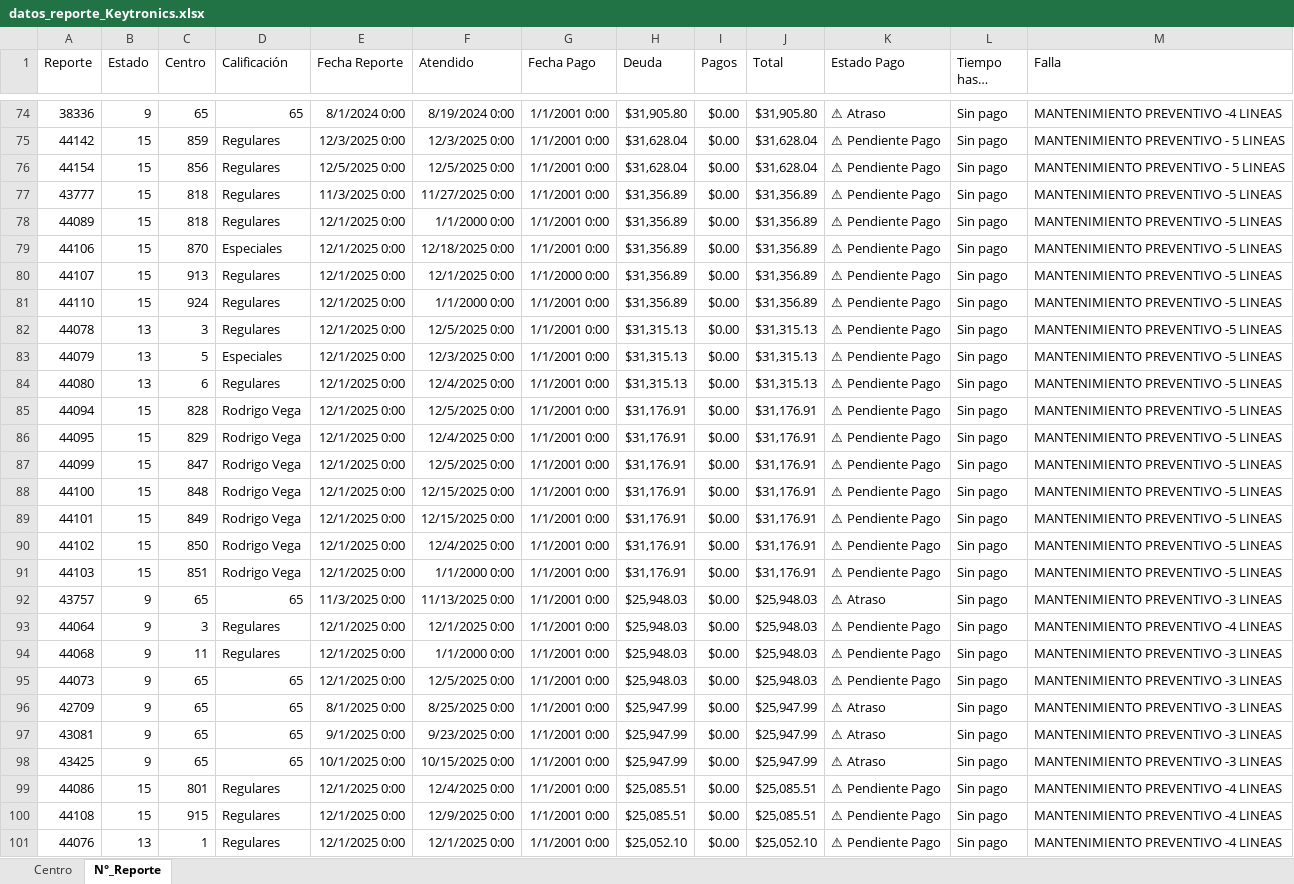
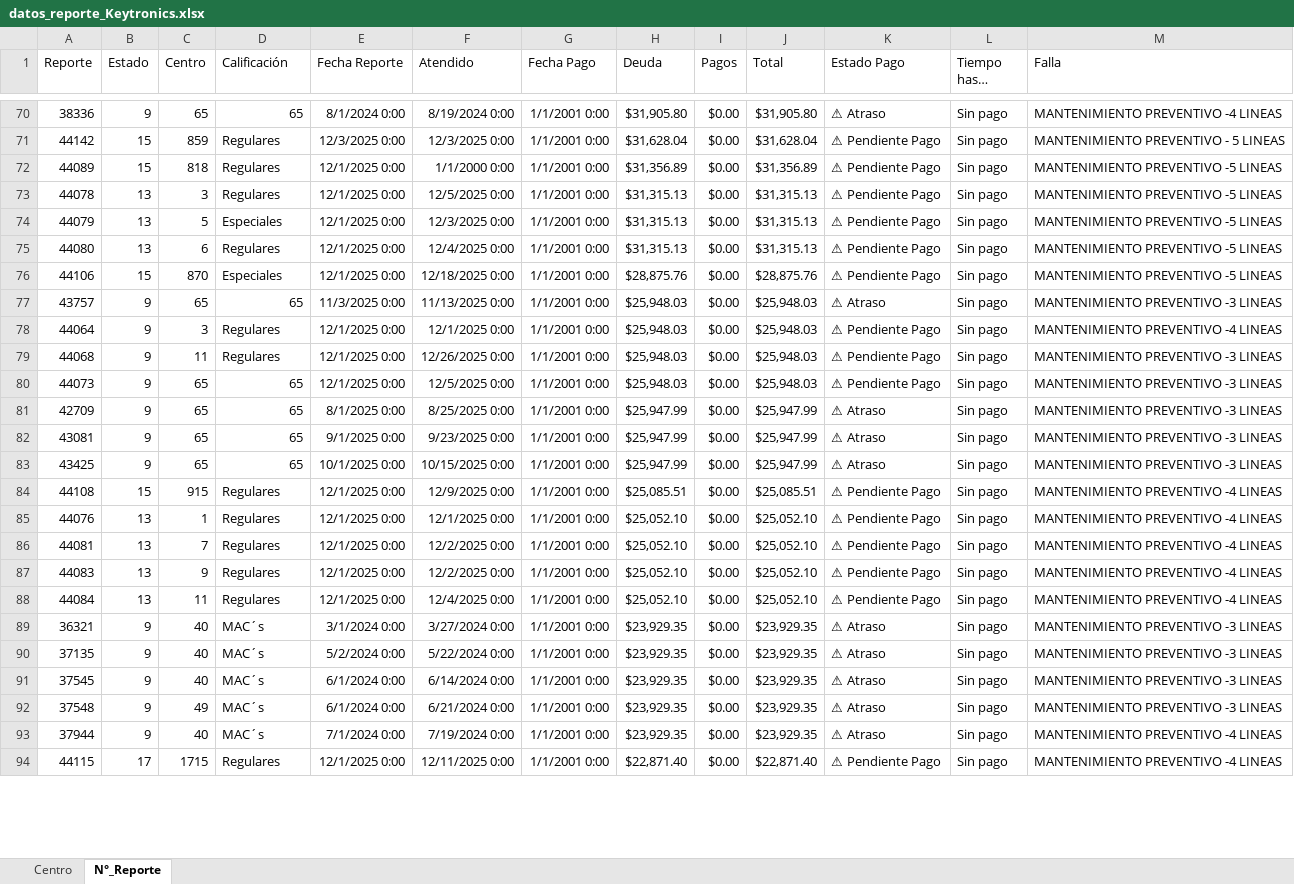
Before and after one commit to josels980410-jpg/keytronics-dashboard, an Excel workbook: datos_reporte_Keytronics.xlsx, sheet N°_Reporte, drawn as a sheet; only a part is shown, gaps mark what is left out; the shorter side is filled out with more unchanged rows; long unchanged cells end in …; values as stored, in another font and other column widths than the file's, no borders; conditional formats not drawn; removed rows and columns are numbered as before the commit, all else as after; the diff covers the shown part only; the diff names each change by its address in the sheet, - before the commit and + after, or states it on an @@ line.

```diff
--- a/datos_reporte_Keytronics.xlsx (sheet N°_Reporte)
+++ b/datos_reporte_Keytronics.xlsx (sheet N°_Reporte)
-row 76: 44154 | 15 | 856 | Regulares | 12/5/2025 0:00 | 12/5/2025 0:00 | 1/1/2001 0:00 | $31,628.04 | $0.00 | $31,628.04 | ⚠ Pendiente Pago | Sin pago | MANTENIMIENTO PREVENTIVO - 5 LINEAS
-row 77: 43777 | 15 | 818 | Regulares | 11/3/2025 0:00 | 11/27/2025 0:00 | 1/1/2001 0:00 | $31,356.89 | $0.00 | $31,356.89 | ⚠ Pendiente Pago | Sin pago | MANTENIMIENTO PREVENTIVO -5 LINEAS
-row 79: 44106 | 15 | 870 | Especiales | 12/1/2025 0:00 | 12/18/2025 0:00 | 1/1/2001 0:00 | $31,356.89 | $0.00 | $31,356.89 | ⚠ Pendiente Pago | Sin pago | MANTENIMIENTO PREVENTIVO -5 LINEAS
-row 80: 44107 | 15 | 913 | Regulares | 12/1/2025 0:00 | 12/1/2025 0:00 | 1/1/2000 0:00 | $31,356.89 | $0.00 | $31,356.89 | ⚠ Pendiente Pago | Sin pago | MANTENIMIENTO PREVENTIVO -5 LINEAS
-row 81: 44110 | 15 | 924 | Regulares | 12/1/2025 0:00 | 1/1/2000 0:00 | 1/1/2001 0:00 | $31,356.89 | $0.00 | $31,356.89 | ⚠ Pendiente Pago | Sin pago | MANTENIMIENTO PREVENTIVO -5 LINEAS
-row 85: 44094 | 15 | 828 | Rodrigo Vega | 12/1/2025 0:00 | 12/5/2025 0:00 | 1/1/2001 0:00 | $31,176.91 | $0.00 | $31,176.91 | ⚠ Pendiente Pago | Sin pago | MANTENIMIENTO PREVENTIVO -5 LINEAS
-row 86: 44095 | 15 | 829 | Rodrigo Vega | 12/1/2025 0:00 | 12/4/2025 0:00 | 1/1/2001 0:00 | $31,176.91 | $0.00 | $31,176.91 | ⚠ Pendiente Pago | Sin pago | MANTENIMIENTO PREVENTIVO -5 LINEAS
-row 87: 44099 | 15 | 847 | Rodrigo Vega | 12/1/2025 0:00 | 12/5/2025 0:00 | 1/1/2001 0:00 | $31,176.91 | $0.00 | $31,176.91 | ⚠ Pendiente Pago | Sin pago | MANTENIMIENTO PREVENTIVO -5 LINEAS
-A76 (Reporte): 44100
+A76 (Reporte): 44106
-C76 (Centro): 848
+C76 (Centro): 870
-D76 (Calificación): Rodrigo Vega
+D76 (Calificación): Especiales
-F76 (Atendido): 12/15/2025 0:00
+F76 (Atendido): 12/18/2025 0:00
-H76 (Deuda): $31,176.91
+H76 (Deuda): $28,875.76
-J76 (Total): $31,176.91
+J76 (Total): $28,875.76
-row 89: 44101 | 15 | 849 | Rodrigo Vega | 12/1/2025 0:00 | 12/15/2025 0:00 | 1/1/2001 0:00 | $31,176.91 | $0.00 | $31,176.91 | ⚠ Pendiente Pago | Sin pago | MANTENIMIENTO PREVENTIVO -5 LINEAS
-row 90: 44102 | 15 | 850 | Rodrigo Vega | 12/1/2025 0:00 | 12/4/2025 0:00 | 1/1/2001 0:00 | $31,176.91 | $0.00 | $31,176.91 | ⚠ Pendiente Pago | Sin pago | MANTENIMIENTO PREVENTIVO -5 LINEAS
-row 91: 44103 | 15 | 851 | Rodrigo Vega | 12/1/2025 0:00 | 1/1/2000 0:00 | 1/1/2001 0:00 | $31,176.91 | $0.00 | $31,176.91 | ⚠ Pendiente Pago | Sin pago | MANTENIMIENTO PREVENTIVO -5 LINEAS
-F79 (Atendido): 1/1/2000 0:00
+F79 (Atendido): 12/26/2025 0:00
-row 99: 44086 | 15 | 801 | Regulares | 12/1/2025 0:00 | 12/4/2025 0:00 | 1/1/2001 0:00 | $25,085.51 | $0.00 | $25,085.51 | ⚠ Pendiente Pago | Sin pago | MANTENIMIENTO PREVENTIVO -4 LINEAS
```
Also changed, not shown: 80 added rows, 41 removed rows and 51 edited cells elsewhere in this sheet, sheet Centro, 4 other files.
